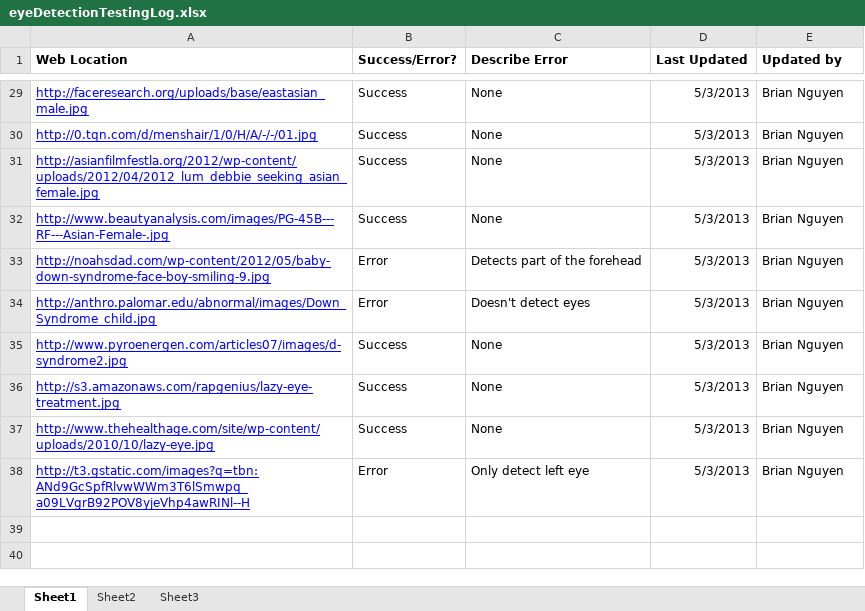
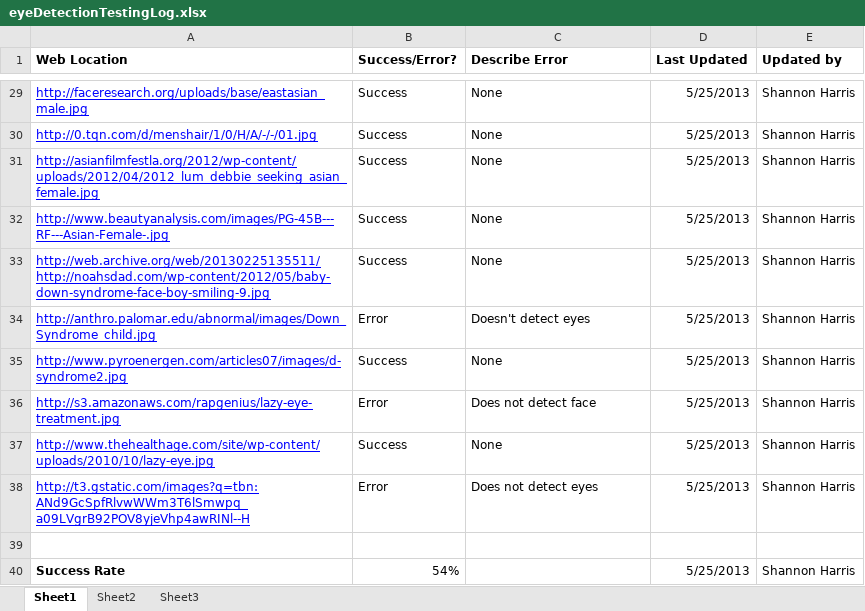
Before and after one commit to UCSD-TIES/DVS-Python, an Excel workbook: testing/eyeDetectionTestingLog.xlsx, sheet Sheet1, drawn as a sheet; only a part is shown, gaps mark what is left out; values as stored, in another font and other column widths than the file's, no borders; removed rows and columns are numbered as before the commit, all else as after; the diff covers the shown part only; the diff names each change by its address in the sheet, - before the commit and + after, or states it on an @@ line.

Commit message:
Modified eye detection, retested photos

```diff
--- a/testing/eyeDetectionTestingLog.xlsx (sheet Sheet1)
+++ b/testing/eyeDetectionTestingLog.xlsx (sheet Sheet1)
-D29:D32 (Last Updated): 5/3/2013
+D29:D32 (Last Updated): 5/25/2013
-E29:E32 (Updated by): Brian Nguyen
+E29:E32 (Updated by): Shannon Harris
-row 33: http://noahsdad.com/wp-content/2012/05/baby-down-syndrome-face-boy-smiling-9.jpg | Error | Detects part of the forehead | 5/3/2013 | Brian Nguyen
+row 33: http://web.archive.org/web/20130225135511/http://noahsdad.com/wp-content/2012/05/baby-down-syndrome-face-boy-smiling-9.jpg | Success | None | 5/25/2013 | Shannon Harris
-D34:D38 (Last Updated): 5/3/2013
+D34:D38 (Last Updated): 5/25/2013
-E34:E38 (Updated by): Brian Nguyen
+E34:E38 (Updated by): Shannon Harris
-B36 (Success/Error?): Success
+B36 (Success/Error?): Error
-C36 (Describe Error): None
+C36 (Describe Error): Does not detect face
-C38 (Describe Error): Only detect left eye
+C38 (Describe Error): Does not detect eyes
+row 39: (empty)
+row 40: Success Rate | 54% |  | 5/25/2013 | Shannon Harris
```
Also changed, not shown: 57 edited cells elsewhere in this sheet, 1 other file.
